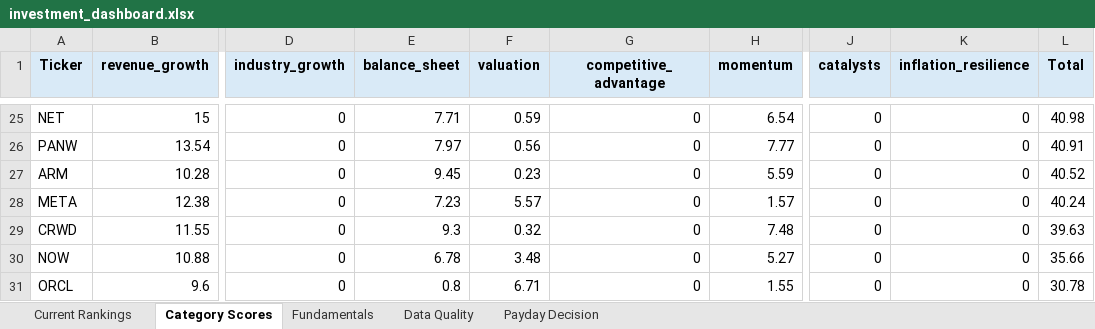
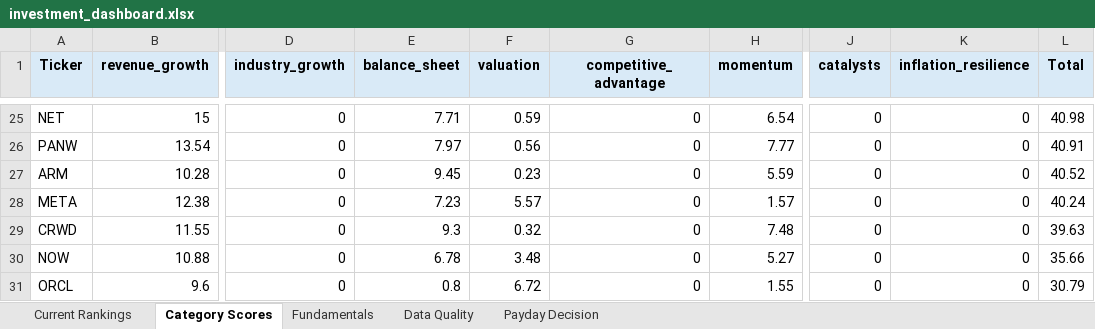
Before and after one commit to Grzesiak33/Version-2-Stock-Investment-Model, an Excel workbook: reports/investment_dashboard.xlsx, sheet Category Scores, drawn as a sheet; only a part is shown, gaps mark what is left out; values as stored, in another font and other column widths than the file's, no borders; the diff names each change by its address in the sheet, - before the commit and + after, or states it on an @@ line.

```diff
--- a/reports/investment_dashboard.xlsx (sheet Category Scores)
+++ b/reports/investment_dashboard.xlsx (sheet Category Scores)
-F31 (valuation): 6.71
+F31 (valuation): 6.72
-L31 (Total): 30.78
+L31 (Total): 30.79
```
Also changed, not shown: sheet Fundamentals, sheet Current Rankings, 32 other files.
